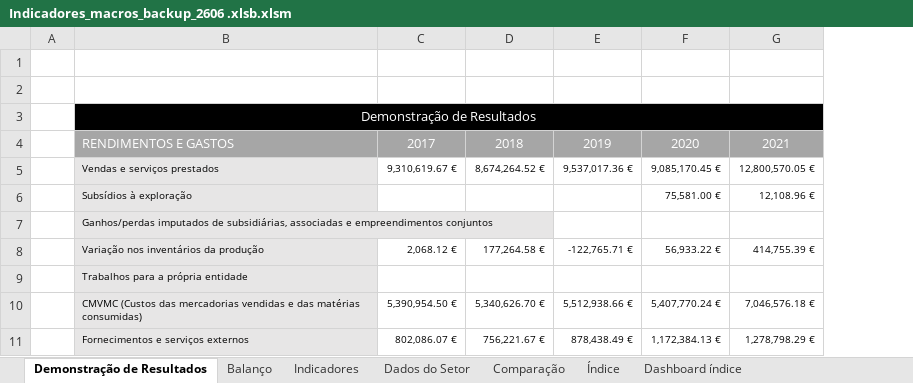
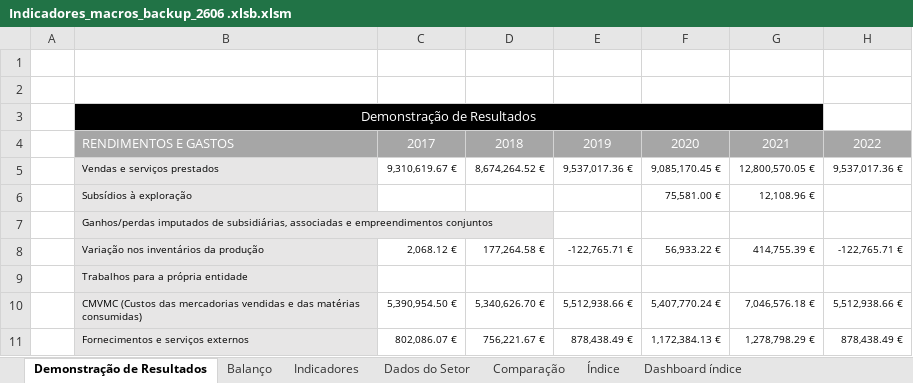
Before and after one commit to Rodrigosp20/dashboard-tool, an Excel workbook: Indicadores_macros_backup_2606 .xlsb.xlsm, sheet Demonstração de Resultados, drawn as a sheet; only a part is shown; values as stored, in another font and other column widths than the file's, no borders; the diff names each change by its address in the sheet, - before the commit and + after, or states it on an @@ line.

```diff
--- a/Indicadores_macros_backup_2606 .xlsb.xlsm (sheet Demonstração de Resultados)
+++ b/Indicadores_macros_backup_2606 .xlsb.xlsm (sheet Demonstração de Resultados)
+column H, rows 4-11: 2022 | 9,537,017.36 € |  |  | -122,765.71 € |  | 5,512,938.66 € | 878,438.49 €
```
Also changed, not shown: sheet Balanço, charts or pictures, 26 other files.
